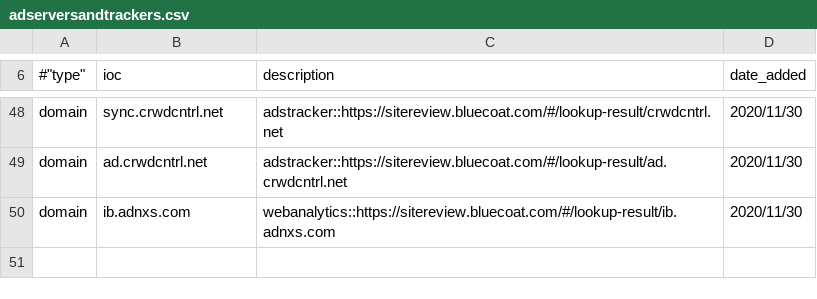
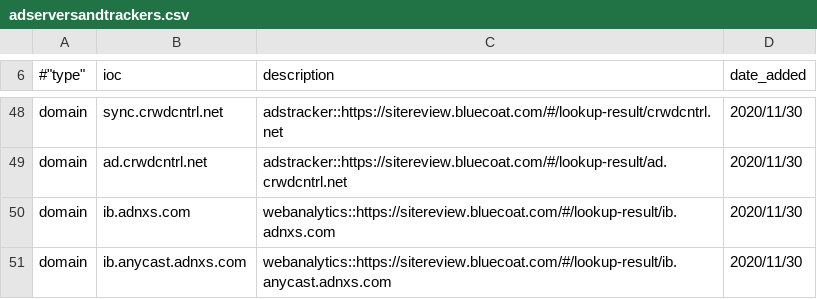
Before and after one commit to stratosphereips/Civilsphere, a CSV file: threatintel/adserversandtrackers.csv, drawn as a sheet; only a part is shown, gaps mark what is left out; the diff names each change by its address in the sheet, - before the commit and + after, or states it on an @@ line.

Commit message:
Added ib.anycast.adnxs.com tracker

```diff
--- a/threatintel/adserversandtrackers.csv
+++ b/threatintel/adserversandtrackers.csv
+row 51: domain | ib.anycast.adnxs.com | webanalytics::https://sitereview.bluecoat.com/#/lookup-result/ib.anycast.adnxs.com | 2020/11/30
```
